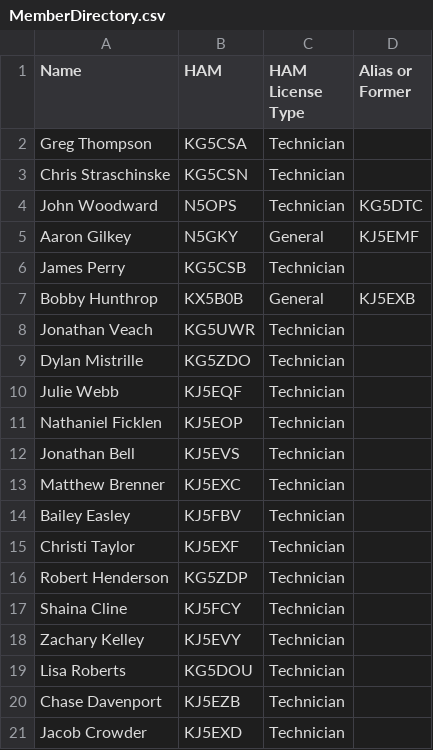
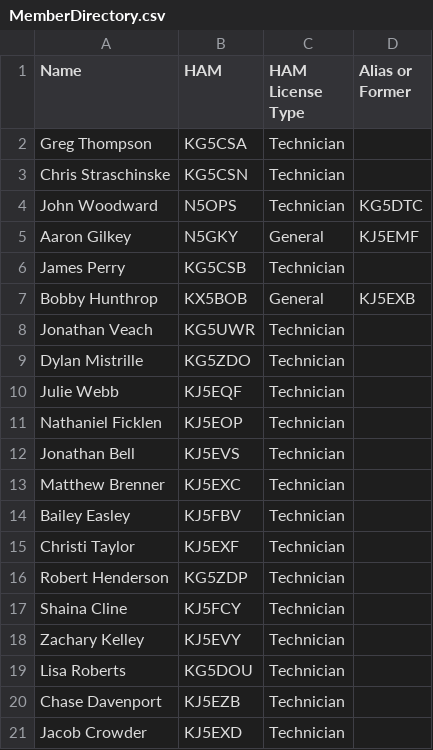
Before and after one commit to gky501/kg5dpk, a CSV file: assets/data/MemberDirectory.csv, drawn as a sheet.

Commit message:
Correct HAM license type for Bobby Hunthrop
Updated the HAM license type for Bobby Hunthrop.

```diff
--- a/assets/data/MemberDirectory.csv
+++ b/assets/data/MemberDirectory.csv
@@ -6,3 +6,3 @@ Aaron Gilkey	N5GKY	General	KJ5EMF
 James Perry	KG5CSB	Technician	
-Bobby Hunthrop	KX5B0B	General	KJ5EXB
+Bobby Hunthrop	KX5BOB	General	KJ5EXB
 Jonathan Veach	KG5UWR	Technician	
```
